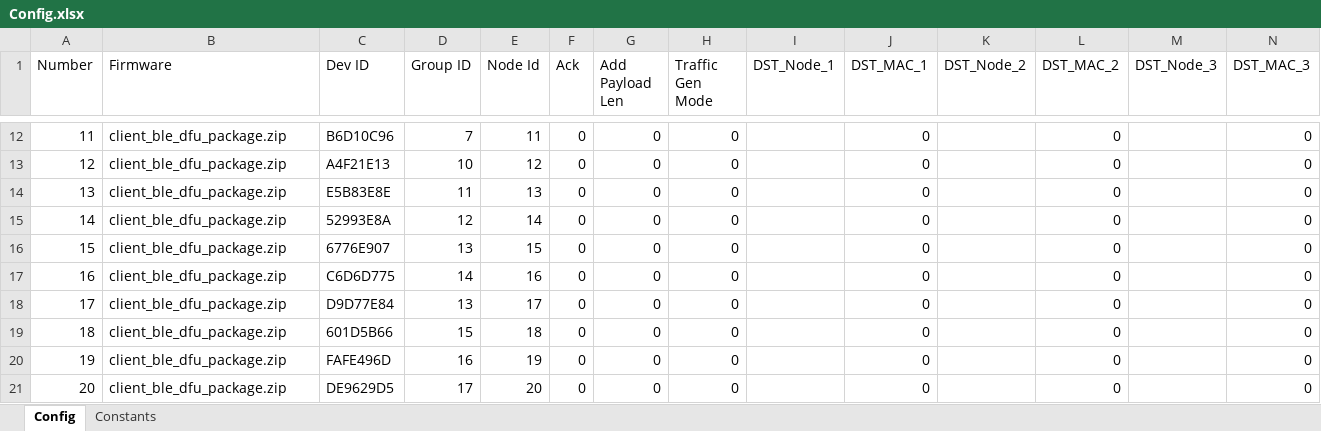
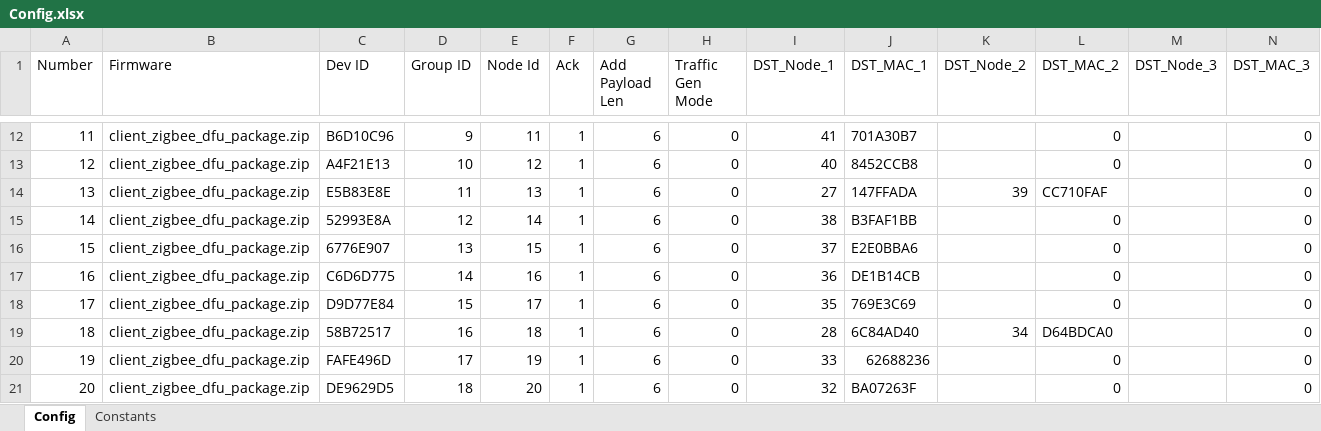
Before and after one commit to Rouben94/P6_Software, an Excel workbook: Benchmark Management/Config.xlsx, sheet Config, drawn as a sheet; only a part is shown, gaps mark what is left out; values as stored, in another font and other column widths than the file's, no borders; table styles not drawn; the diff covers the shown part only; the diff names each change by its address in the sheet, - before the commit and + after, or states it on an @@ line.

Commit message:
Changed Config.xlsx

```diff
--- a/Benchmark Management/Config.xlsx (sheet Config)
+++ b/Benchmark Management/Config.xlsx (sheet Config)
-B12:B21 (Firmware): client_ble_dfu_package.zip
+B12:B21 (Firmware): client_zigbee_dfu_package.zip
-D12 (Group ID): 7
+D12 (Group ID): 9
-F12:F21 (Ack): 0
+F12:F21 (Ack): 1
-G12:G21 (Add Payload Len): 0
+G12:G21 (Add Payload Len): 6
-I12 (DST_Node_1): (empty)
+I12 (DST_Node_1): 41
-J12 (DST_MAC_1): 0
+J12 (DST_MAC_1): 701A30B7
-I13 (DST_Node_1): (empty)
+I13 (DST_Node_1): 40
-J13 (DST_MAC_1): 0
+J13 (DST_MAC_1): 8452CCB8
-I14 (DST_Node_1): (empty)
+I14 (DST_Node_1): 27
-J14 (DST_MAC_1): 0
+J14 (DST_MAC_1): 147FFADA
-K14 (DST_Node_2): (empty)
+K14 (DST_Node_2): 39
-L14 (DST_MAC_2): 0
+L14 (DST_MAC_2): CC710FAF
-I15 (DST_Node_1): (empty)
+I15 (DST_Node_1): 38
-J15 (DST_MAC_1): 0
+J15 (DST_MAC_1): B3FAF1BB
-I16 (DST_Node_1): (empty)
+I16 (DST_Node_1): 37
-J16 (DST_MAC_1): 0
+J16 (DST_MAC_1): E2E0BBA6
-I17 (DST_Node_1): (empty)
+I17 (DST_Node_1): 36
-J17 (DST_MAC_1): 0
+J17 (DST_MAC_1): DE1B14CB
-D18 (Group ID): 13
+D18 (Group ID): 15
-I18 (DST_Node_1): (empty)
+I18 (DST_Node_1): 35
-J18 (DST_MAC_1): 0
+J18 (DST_MAC_1): 769E3C69
-C19 (Dev ID): 601D5B66
+C19 (Dev ID): 58B72517
-D19 (Group ID): 15
+D19 (Group ID): 16
-I19 (DST_Node_1): (empty)
+I19 (DST_Node_1): 28
-J19 (DST_MAC_1): 0
+J19 (DST_MAC_1): 6C84AD40
-K19 (DST_Node_2): (empty)
+K19 (DST_Node_2): 34
-L19 (DST_MAC_2): 0
+L19 (DST_MAC_2): D64BDCA0
-D20 (Group ID): 16
+D20 (Group ID): 17
-I20 (DST_Node_1): (empty)
+I20 (DST_Node_1): 33
-J20 (DST_MAC_1): 0
+J20 (DST_MAC_1): 62688236
-D21 (Group ID): 17
+D21 (Group ID): 18
-I21 (DST_Node_1): (empty)
+I21 (DST_Node_1): 32
-J21 (DST_MAC_1): 0
+J21 (DST_MAC_1): BA07263F
```
Also changed, not shown: 181 edited cells elsewhere in this sheet, sheet Constants, 2 other files.
